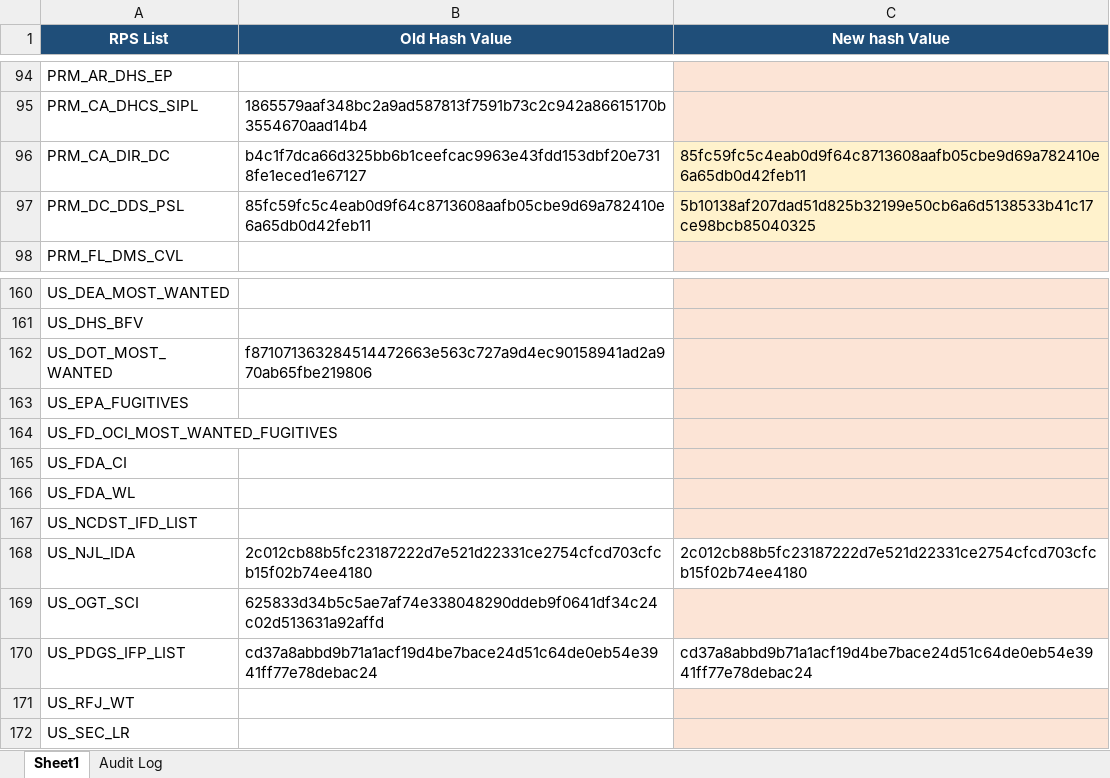
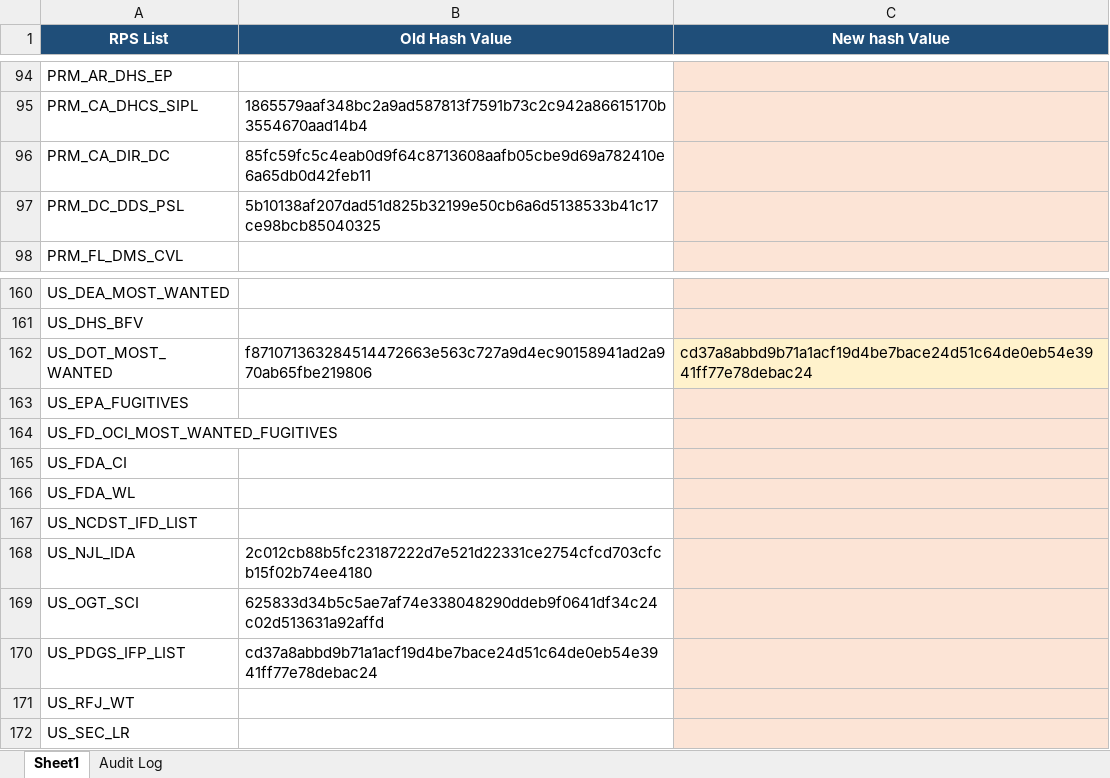
Before and after one commit to rahulraveendrannair-bot/Update-Checking-Automation, an Excel workbook: RPS_Updates.xlsx, sheet Sheet1, drawn as a sheet; only a part is shown, gaps mark what is left out; values as stored, in another font and other column widths than the file's, no borders; the diff names each change by its address in the sheet, - before the commit and + after, or states it on an @@ line.

```diff
--- a/RPS_Updates.xlsx (sheet Sheet1)
+++ b/RPS_Updates.xlsx (sheet Sheet1)
-B96 (Old Hash Value): b4c1f7dca66d325bb6b1ceefcac9963e43fdd153dbf20e7318fe1eced1e67127
+B96 (Old Hash Value): 85fc59fc5c4eab0d9f64c8713608aafb05cbe9d69a782410e6a65db0d42feb11
-C96 (New hash Value): 85fc59fc5c4eab0d9f64c8713608aafb05cbe9d69a782410e6a65db0d42feb11
+C96 (New hash Value): (empty)
-B97 (Old Hash Value): 85fc59fc5c4eab0d9f64c8713608aafb05cbe9d69a782410e6a65db0d42feb11
+B97 (Old Hash Value): 5b10138af207dad51d825b32199e50cb6a6d5138533b41c17ce98bcb85040325
-C97 (New hash Value): 5b10138af207dad51d825b32199e50cb6a6d5138533b41c17ce98bcb85040325
+C97 (New hash Value): (empty)
-C162 (New hash Value): (empty)
+C162 (New hash Value): cd37a8abbd9b71a1acf19d4be7bace24d51c64de0eb54e3941ff77e78debac24
-C168 (New hash Value): 2c012cb88b5fc23187222d7e521d22331ce2754cfcd703cfcb15f02b74ee4180
+C168 (New hash Value): (empty)
-C168 fill: none
+C168 fill: #FCE4D6
-C170 (New hash Value): cd37a8abbd9b71a1acf19d4be7bace24d51c64de0eb54e3941ff77e78debac24
+C170 (New hash Value): (empty)
-C170 fill: none
+C170 fill: #FCE4D6
```
Also changed, not shown: sheet Audit Log, 2 other files.
